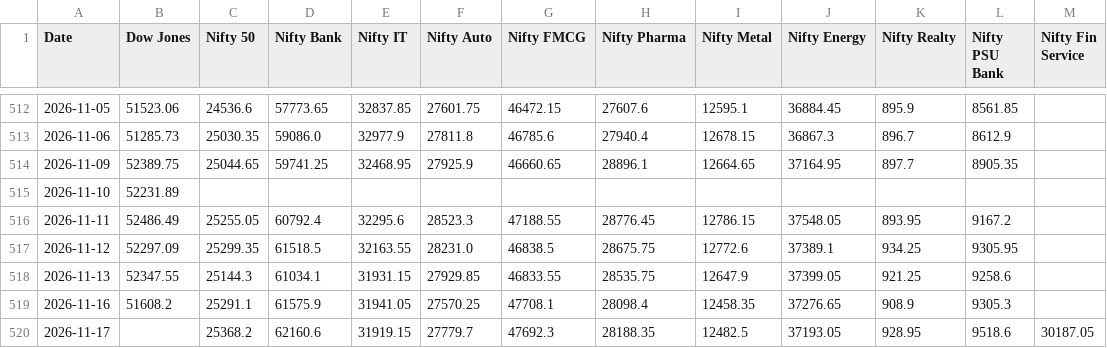
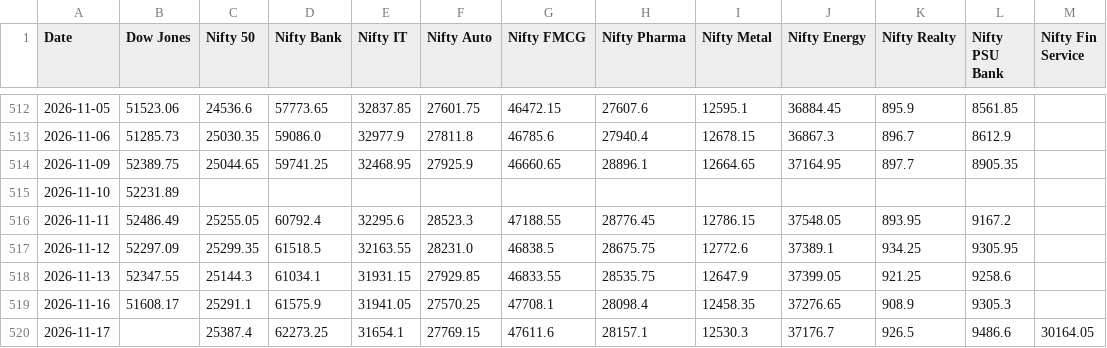
Before and after one commit to deepakhanda77-spec/market-dashboard, a CSV file: dashboard.csv, drawn as a sheet; only a part is shown, gaps mark what is left out.

Commit message:
Update market data

```diff
--- a/dashboard.csv
+++ b/dashboard.csv
@@ -518,3 +518,3 @@ Date,Dow Jones,Nifty 50,Nifty Bank,Nifty IT,Nifty Auto,Nifty FMCG,Nifty Pharma,N
 2026-11-13,52347.55,25144.3,61034.1,31931.15,27929.85,46833.55,28535.75,12647.9,37399.05,921.25,9258.6,
-2026-11-16,51608.2,25291.1,61575.9,31941.05,27570.25,47708.1,28098.4,12458.35,37276.65,908.9,9305.3,
-2026-11-17,,25368.2,62160.6,31919.15,27779.7,47692.3,28188.35,12482.5,37193.05,928.95,9518.6,30187.05
+2026-11-16,51608.17,25291.1,61575.9,31941.05,27570.25,47708.1,28098.4,12458.35,37276.65,908.9,9305.3,
+2026-11-17,,25387.4,62273.25,31654.1,27769.15,47611.6,28157.1,12530.3,37176.7,926.5,9486.6,30164.05
```
Also changed, not shown: 1 other file.
